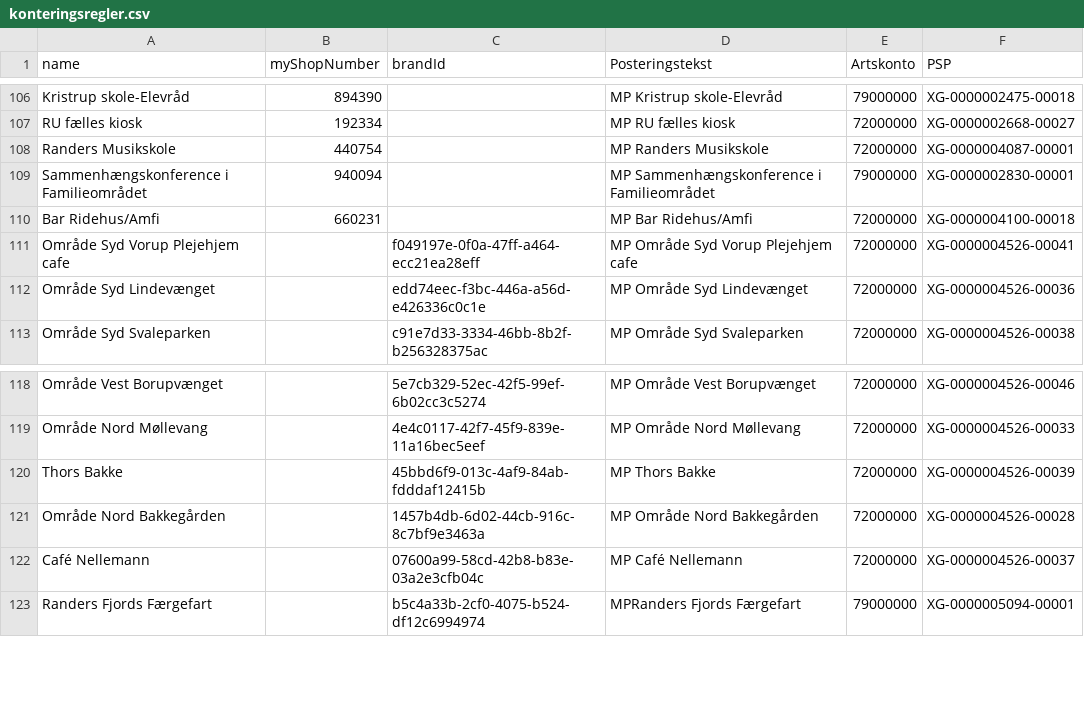
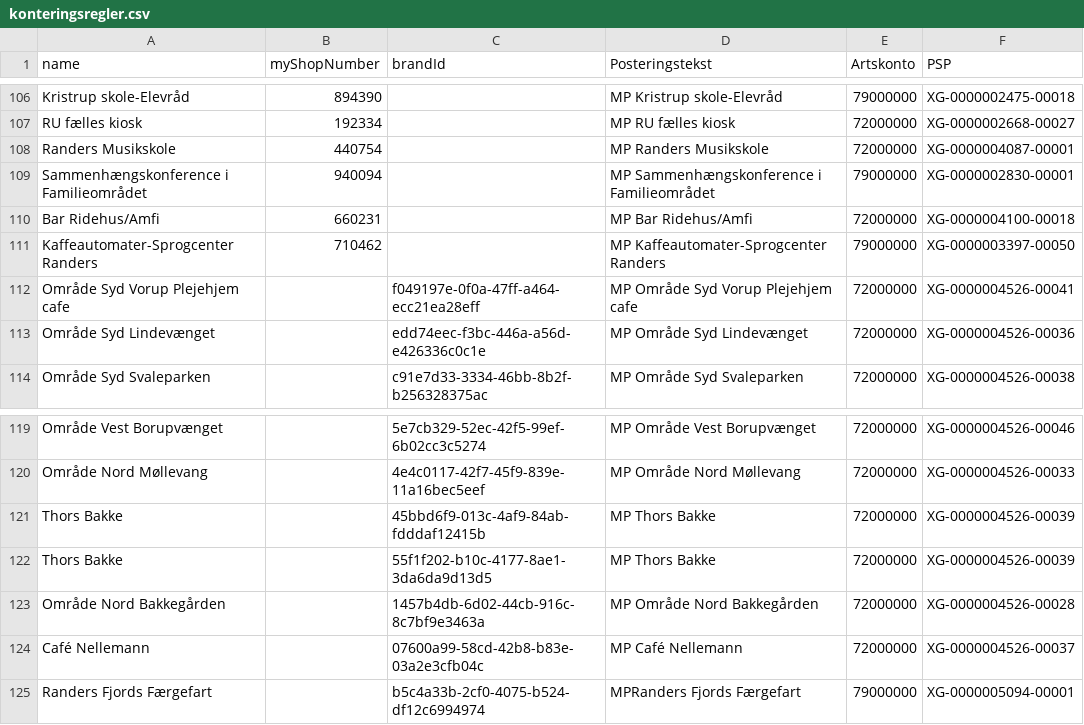
Before and after one commit to Randers-Kommune-Digitalisering/auto-mobilepaysalg-nordea-kmdopus, a CSV file: node-red/konteringsregler/konteringsregler.csv, drawn as a sheet; only a part is shown, gaps mark what is left out.

Commit message:
tilføjede 2 nyopdagede salgssteder

```diff
--- a/node-red/konteringsregler/konteringsregler.csv
+++ b/node-red/konteringsregler/konteringsregler.csv
@@ -110,2 +110,3 @@ Sammenhængskonference i Familieområdet;940094;;MP Sammenhængskonference i Fam
 Bar Ridehus/Amfi;660231;;MP Bar Ridehus/Amfi;72000000;XG-0000004100-00018
+Kaffeautomater-Sprogcenter Randers;710462;;MP Kaffeautomater-Sprogcenter Randers;79000000;XG-0000003397-00050
 Område Syd Vorup Plejehjem cafe;;f049197e-0f0a-47ff-a464-ecc21ea28eff;MP Område Syd Vorup Plejehjem cafe;72000000;XG-0000004526-00041
@@ -120,2 +121,3 @@ Område Nord Møllevang;;4e4c0117-42f7-45f9-839e-11a16bec5eef;MP Område Nord M
 Thors Bakke;;45bbd6f9-013c-4af9-84ab-fdddaf12415b;MP Thors Bakke;72000000;XG-0000004526-00039
+Thors Bakke;;55f1f202-b10c-4177-8ae1-3da6da9d13d5;MP Thors Bakke;72000000;XG-0000004526-00039
 Område Nord Bakkegården;;1457b4db-6d02-44cb-916c-8c7bf9e3463a;MP Område Nord Bakkegården;72000000;XG-0000004526-00028
```
